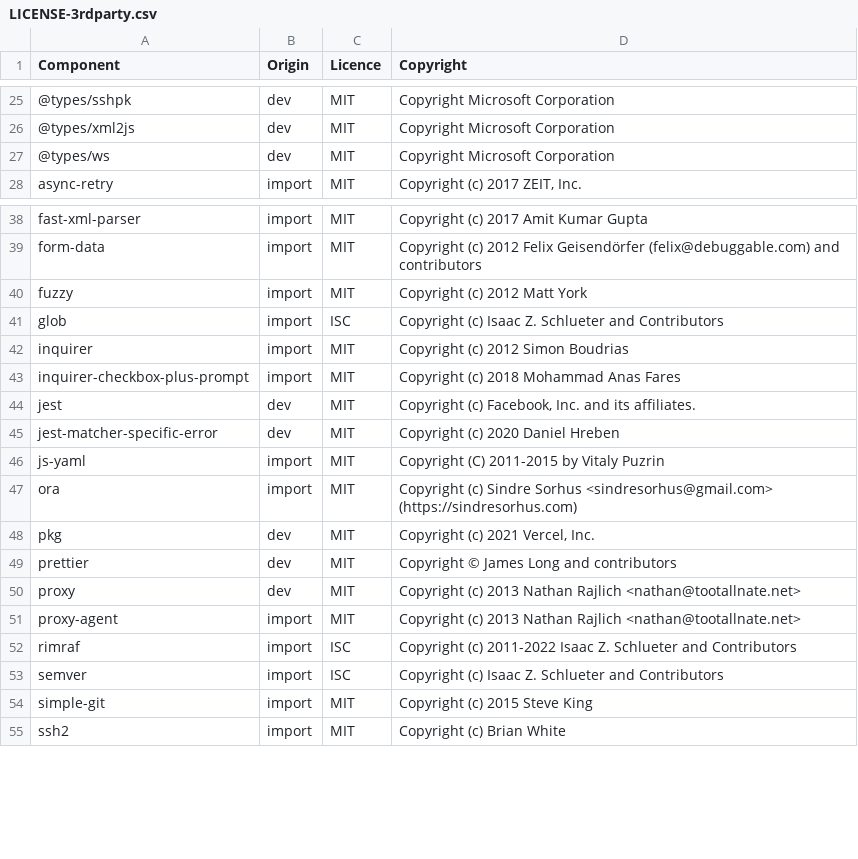
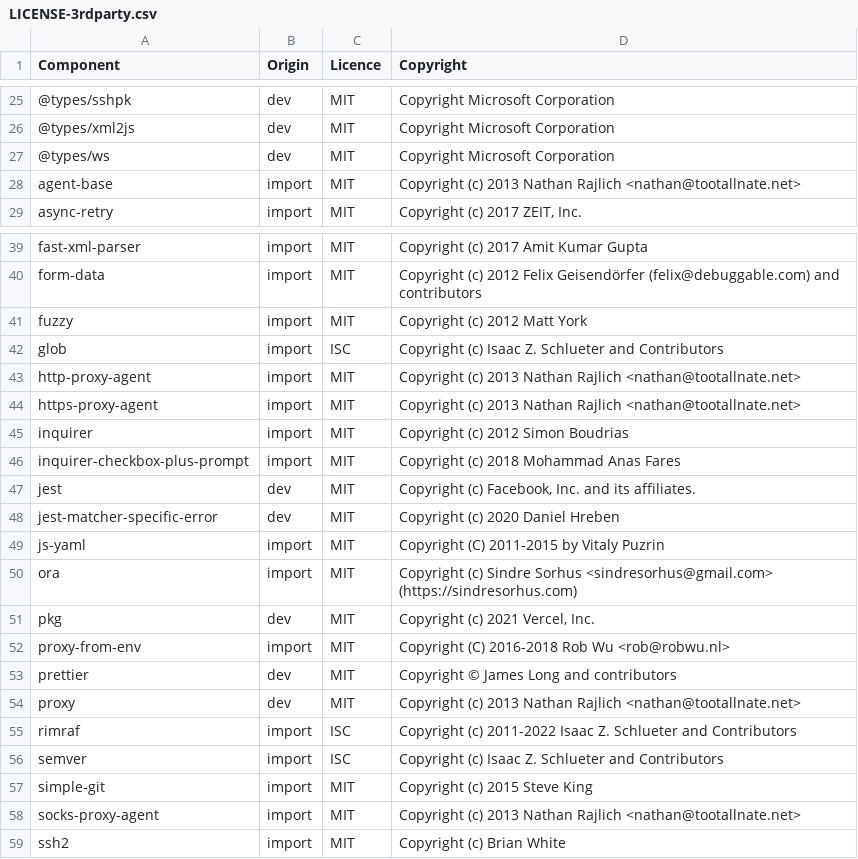
Before and after one commit to DataDog/datadog-ci, a CSV file: LICENSE-3rdparty.csv, drawn as a sheet; only a part is shown, gaps mark what is left out; removed rows and columns are numbered as before the commit, all else as after; the diff names each change by its address in the sheet, - before the commit and + after, or states it on an @@ line.

```diff
--- a/LICENSE-3rdparty.csv
+++ b/LICENSE-3rdparty.csv
+row 28: agent-base | import | MIT | Copyright (c) 2013 Nathan Rajlich <nathan@tootallnate.net>
+row 43: http-proxy-agent | import | MIT | Copyright (c) 2013 Nathan Rajlich <nathan@tootallnate.net>
+row 44: https-proxy-agent | import | MIT | Copyright (c) 2013 Nathan Rajlich <nathan@tootallnate.net>
+row 52: proxy-from-env | import | MIT | Copyright (C) 2016-2018 Rob Wu <rob@robwu.nl>
-row 51: proxy-agent | import | MIT | Copyright (c) 2013 Nathan Rajlich <nathan@tootallnate.net>
+row 58: socks-proxy-agent | import | MIT | Copyright (c) 2013 Nathan Rajlich <nathan@tootallnate.net>
```
Also changed, not shown: 15 other files.
